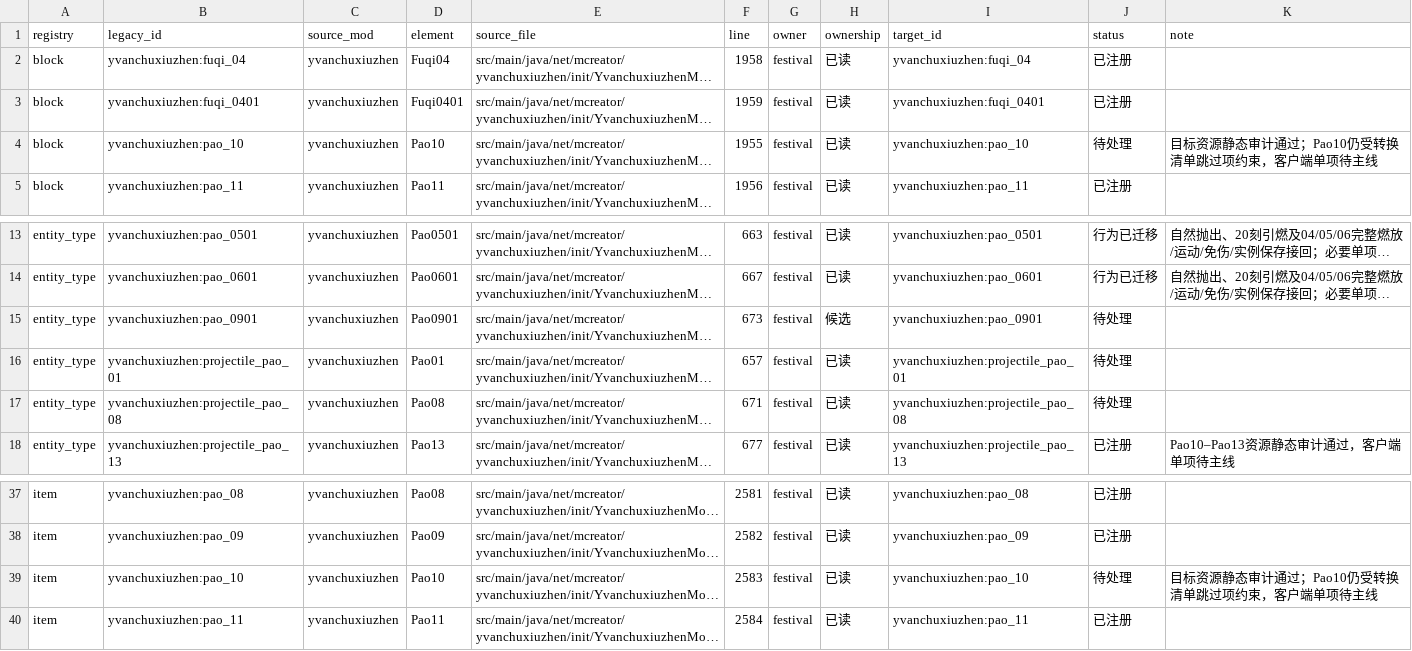
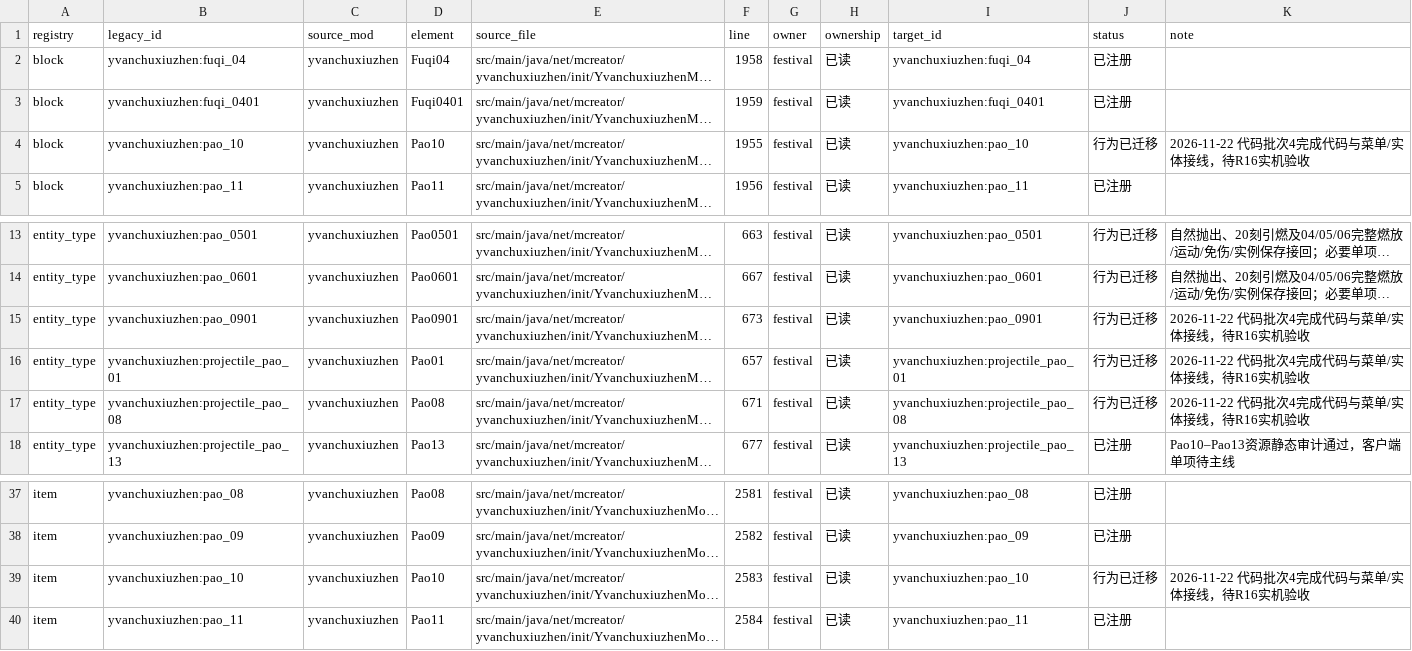
Before and after one commit to Shane77ly/yvanchuxiuzhen-1.21.1, a CSV file: docs/systems/festival/ledger/content.csv, drawn as a sheet; only a part is shown, gaps mark what is left out; long unchanged cells end in …; the diff names each change by its address in the sheet, - before the commit and + after, or states it on an @@ line.

Commit message:
feat(festival,cooking,decor): complete code batch 4 (pao_01/08, decor hooks, ledgers)

```diff
--- a/docs/systems/festival/ledger/content.csv
+++ b/docs/systems/festival/ledger/content.csv
-J4 (status): 待处理
+J4 (status): 行为已迁移
-K4 (note): 目标资源静态审计通过；Pao10仍受转换清单跳过项约束，客户端单项待主线
+K4 (note): 2026-11-22 代码批次4完成代码与菜单/实体接线，待R16实机验收
-H15 (ownership): 候选
+H15 (ownership): 已读
-J15:J17 (status): 待处理
+J15:J17 (status): 行为已迁移
-K15:K17 (note): (empty)
+K15:K17 (note): 2026-11-22 代码批次4完成代码与菜单/实体接线，待R16实机验收
-J39 (status): 待处理
+J39 (status): 行为已迁移
-K39 (note): 目标资源静态审计通过；Pao10仍受转换清单跳过项约束，客户端单项待主线
+K39 (note): 2026-11-22 代码批次4完成代码与菜单/实体接线，待R16实机验收
```
Also changed, not shown: docs/systems/cooking/ledger/content.csv, 18 other files.
